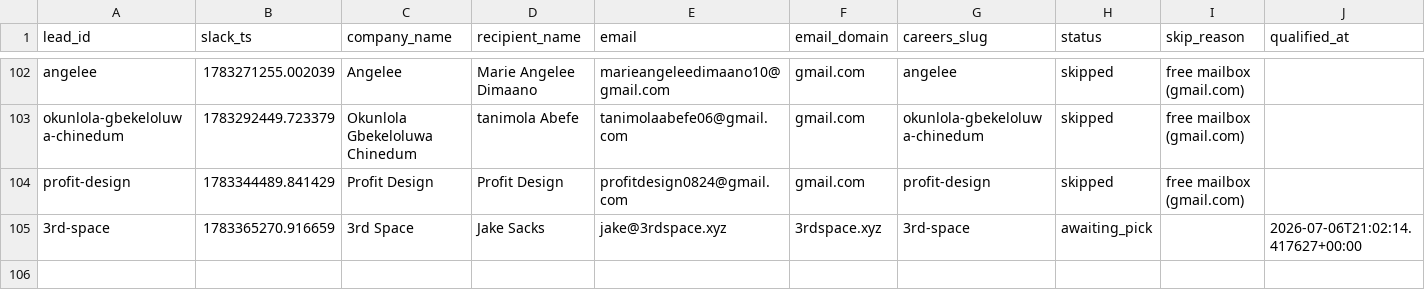
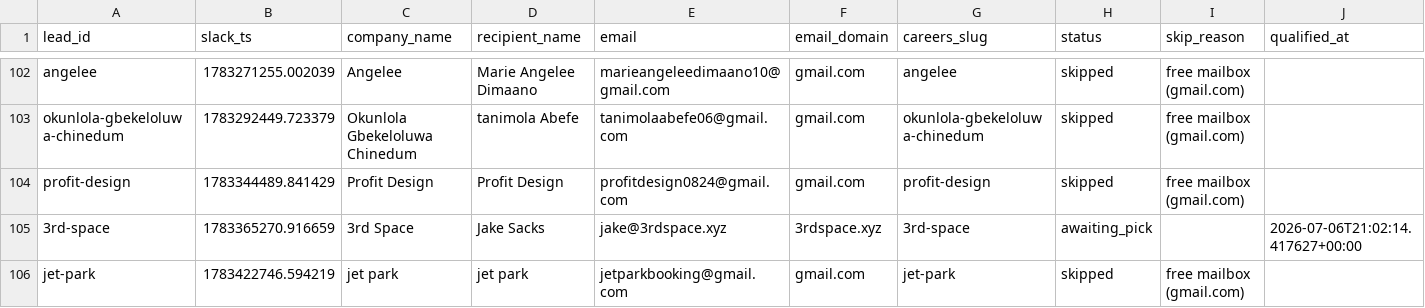
Before and after one commit to jessicagertig/first-touch-pipeline, a CSV file: state/leads.csv, drawn as a sheet; only a part is shown, gaps mark what is left out; rows hold the shown columns only; the diff names each change by its address in the sheet, - before the commit and + after, or states it on an @@ line.

```diff
--- a/state/leads.csv
+++ b/state/leads.csv
+row 106: jet-park | 1783422746.594219 | jet park | jet park | jetparkbooking@gmail.com | gmail.com | jet-park | skipped | free mailbox (gmail.com)
```
Also changed, not shown: 1 other file.
